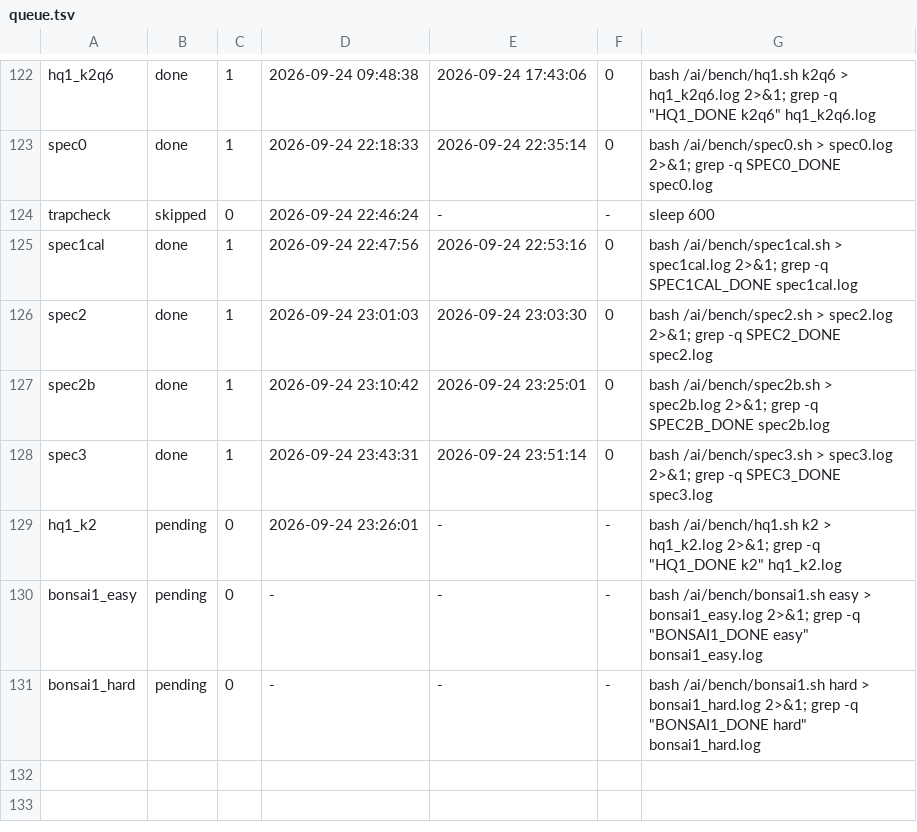
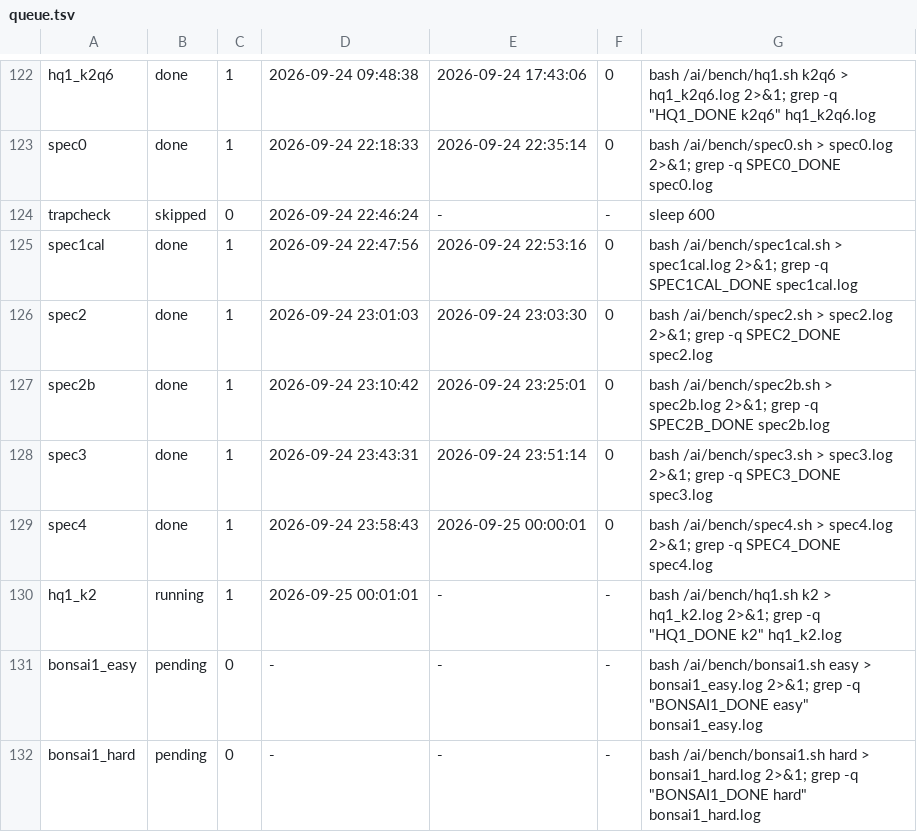
Before and after one commit to Andrei-Dr/local-ai, a TSV file: bench/box/queue.tsv, drawn as a sheet; only a part is shown, gaps mark what is left out.

Commit message:
bench+docs: spec4 verdicts (cache chain 53% / dense 30% / GDN 10% of the verify's GPU growth)

```diff
--- a/bench/box/queue.tsv
+++ b/bench/box/queue.tsv
@@ -128,3 +128,4 @@ spec2b	done	1	2026-09-24 23:10:42	2026-09-24 23:25:01	0	bash /ai/bench/spec2b.sh
 spec3	done	1	2026-09-24 23:43:31	2026-09-24 23:51:14	0	bash /ai/bench/spec3.sh > spec3.log 2>&1; grep -q SPEC3_DONE spec3.log
-hq1_k2	pending	0	2026-09-24 23:26:01	-	-	bash /ai/bench/hq1.sh k2 > hq1_k2.log 2>&1; grep -q "HQ1_DONE k2" hq1_k2.log
+spec4	done	1	2026-09-24 23:58:43	2026-09-25 00:00:01	0	bash /ai/bench/spec4.sh > spec4.log 2>&1; grep -q SPEC4_DONE spec4.log
+hq1_k2	running	1	2026-09-25 00:01:01	-	-	bash /ai/bench/hq1.sh k2 > hq1_k2.log 2>&1; grep -q "HQ1_DONE k2" hq1_k2.log
 bonsai1_easy	pending	0	-	-	-	bash /ai/bench/bonsai1.sh easy > bonsai1_easy.log 2>&1; grep -q "BONSAI1_DONE easy" bonsai1_easy.log
```
Also changed, not shown: 4 other files.
